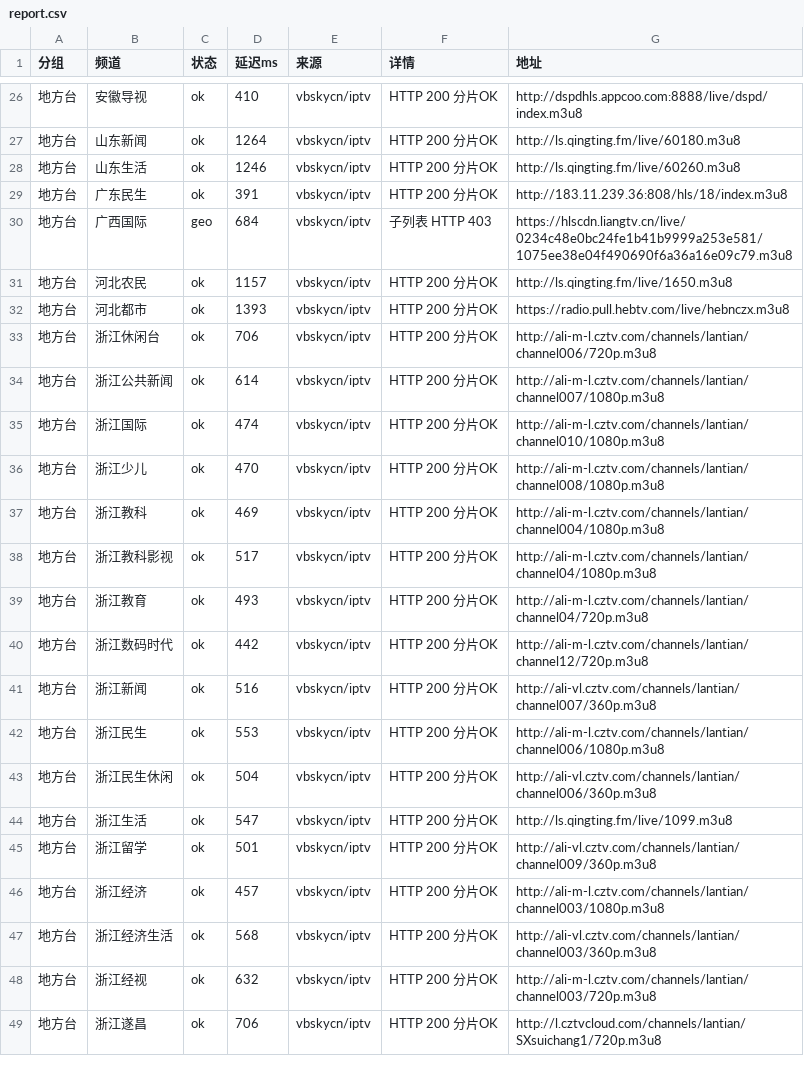
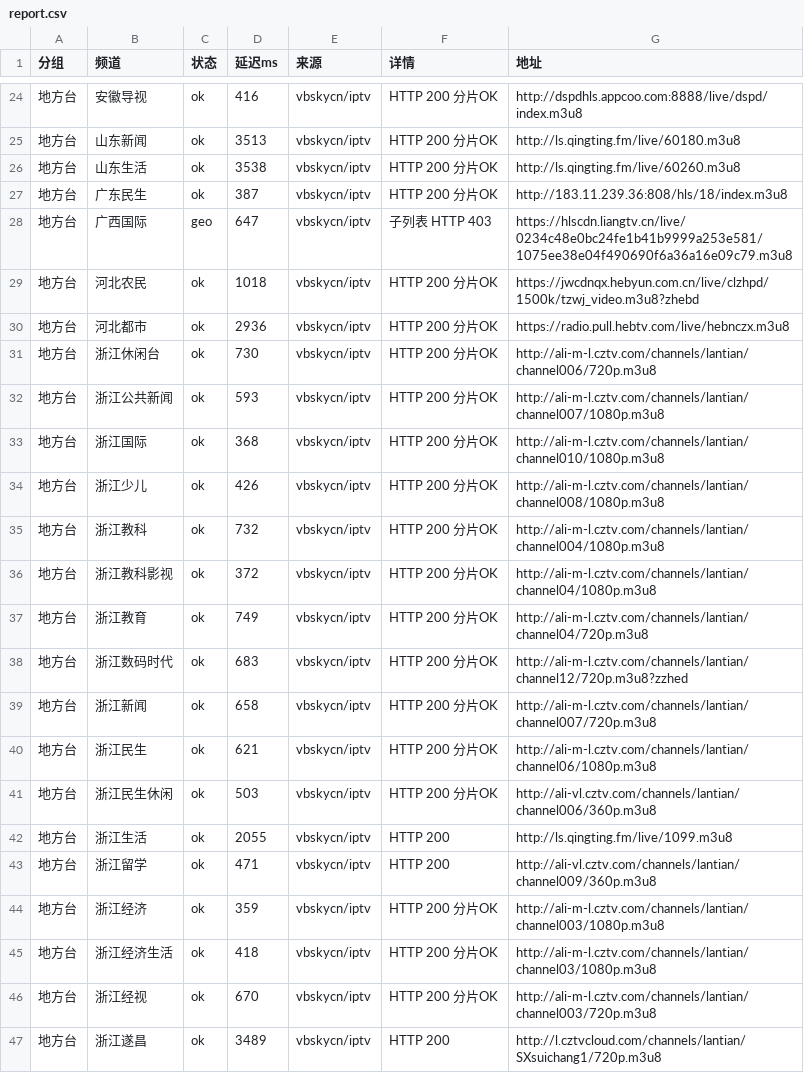
Before and after one commit to coollightxp/live-tv, a CSV file: report.csv, drawn as a sheet; only a part is shown, gaps mark what is left out; the diff covers the shown part only.

```diff
--- a/report.csv
+++ b/report.csv
@@ -26,24 +24,24 @@
-地方台,安徽导视,ok,410,vbskycn/iptv,HTTP 200 分片OK,http://dspdhls.appcoo.com:8888/live/dspd/index.m3u8
-地方台,山东新闻,ok,1264,vbskycn/iptv,HTTP 200 分片OK,http://ls.qingting.fm/live/60180.m3u8
-地方台,山东生活,ok,1246,vbskycn/iptv,HTTP 200 分片OK,http://ls.qingting.fm/live/60260.m3u8
-地方台,广东民生,ok,391,vbskycn/iptv,HTTP 200 分片OK,http://183.11.239.36:808/hls/18/index.m3u8
-地方台,广西国际,geo,684,vbskycn/iptv,子列表 HTTP 403,https://hlscdn.liangtv.cn/live/0234c48e0bc24fe1b41b9999a253e581/1075ee38e04f490690f6a36a16e09c79.m3u8
-地方台,河北农民,ok,1157,vbskycn/iptv,HTTP 200 分片OK,http://ls.qingting.fm/live/1650.m3u8
-地方台,河北都市,ok,1393,vbskycn/iptv,HTTP 200 分片OK,https://radio.pull.hebtv.com/live/hebnczx.m3u8
-地方台,浙江休闲台,ok,706,vbskycn/iptv,HTTP 200 分片OK,http://ali-m-l.cztv.com/channels/lantian/channel006/720p.m3u8
-地方台,浙江公共新闻,ok,614,vbskycn/iptv,HTTP 200 分片OK,http://ali-m-l.cztv.com/channels/lantian/channel007/1080p.m3u8
-地方台,浙江国际,ok,474,vbskycn/iptv,HTTP 200 分片OK,http://ali-m-l.cztv.com/channels/lantian/channel010/1080p.m3u8
-地方台,浙江少儿,ok,470,vbskycn/iptv,HTTP 200 分片OK,http://ali-m-l.cztv.com/channels/lantian/channel008/1080p.m3u8
-地方台,浙江教科,ok,469,vbskycn/iptv,HTTP 200 分片OK,http://ali-m-l.cztv.com/channels/lantian/channel004/1080p.m3u8
-地方台,浙江教科影视,ok,517,vbskycn/iptv,HTTP 200 分片OK,http://ali-m-l.cztv.com/channels/lantian/channel04/1080p.m3u8
-地方台,浙江教育,ok,493,vbskycn/iptv,HTTP 200 分片OK,http://ali-m-l.cztv.com/channels/lantian/channel04/720p.m3u8
-地方台,浙江数码时代,ok,442,vbskycn/iptv,HTTP 200 分片OK,http://ali-m-l.cztv.com/channels/lantian/channel12/720p.m3u8
-地方台,浙江新闻,ok,516,vbskycn/iptv,HTTP 200 分片OK,http://ali-vl.cztv.com/channels/lantian/channel007/360p.m3u8
-地方台,浙江民生,ok,553,vbskycn/iptv,HTTP 200 分片OK,http://ali-m-l.cztv.com/channels/lantian/channel006/1080p.m3u8
-地方台,浙江民生休闲,ok,504,vbskycn/iptv,HTTP 200 分片OK,http://ali-vl.cztv.com/channels/lantian/channel006/360p.m3u8
-地方台,浙江生活,ok,547,vbskycn/iptv,HTTP 200 分片OK,http://ls.qingting.fm/live/1099.m3u8
-地方台,浙江留学,ok,501,vbskycn/iptv,HTTP 200 分片OK,http://ali-vl.cztv.com/channels/lantian/channel009/360p.m3u8
-地方台,浙江经济,ok,457,vbskycn/iptv,HTTP 200 分片OK,http://ali-m-l.cztv.com/channels/lantian/channel003/1080p.m3u8
-地方台,浙江经济生活,ok,568,vbskycn/iptv,HTTP 200 分片OK,http://ali-vl.cztv.com/channels/lantian/channel003/360p.m3u8
-地方台,浙江经视,ok,632,vbskycn/iptv,HTTP 200 分片OK,http://ali-m-l.cztv.com/channels/lantian/channel003/720p.m3u8
-地方台,浙江遂昌,ok,706,vbskycn/iptv,HTTP 200 分片OK,http://l.cztvcloud.com/channels/lantian/SXsuichang1/720p.m3u8
+地方台,安徽导视,ok,416,vbskycn/iptv,HTTP 200 分片OK,http://dspdhls.appcoo.com:8888/live/dspd/index.m3u8
+地方台,山东新闻,ok,3513,vbskycn/iptv,HTTP 200 分片OK,http://ls.qingting.fm/live/60180.m3u8
+地方台,山东生活,ok,3538,vbskycn/iptv,HTTP 200 分片OK,http://ls.qingting.fm/live/60260.m3u8
+地方台,广东民生,ok,387,vbskycn/iptv,HTTP 200 分片OK,http://183.11.239.36:808/hls/18/index.m3u8
+地方台,广西国际,geo,647,vbskycn/iptv,子列表 HTTP 403,https://hlscdn.liangtv.cn/live/0234c48e0bc24fe1b41b9999a253e581/1075ee38e04f490690f6a36a16e09c79.m3u8
+地方台,河北农民,ok,1018,vbskycn/iptv,HTTP 200 分片OK,https://jwcdnqx.hebyun.com.cn/live/clzhpd/1500k/tzwj_video.m3u8?zhebd
+地方台,河北都市,ok,2936,vbskycn/iptv,HTTP 200 分片OK,https://radio.pull.hebtv.com/live/hebnczx.m3u8
+地方台,浙江休闲台,ok,730,vbskycn/iptv,HTTP 200 分片OK,http://ali-m-l.cztv.com/channels/lantian/channel006/720p.m3u8
+地方台,浙江公共新闻,ok,593,vbskycn/iptv,HTTP 200 分片OK,http://ali-m-l.cztv.com/channels/lantian/channel007/1080p.m3u8
+地方台,浙江国际,ok,368,vbskycn/iptv,HTTP 200 分片OK,http://ali-m-l.cztv.com/channels/lantian/channel010/1080p.m3u8
+地方台,浙江少儿,ok,426,vbskycn/iptv,HTTP 200 分片OK,http://ali-m-l.cztv.com/channels/lantian/channel008/1080p.m3u8
+地方台,浙江教科,ok,732,vbskycn/iptv,HTTP 200 分片OK,http://ali-m-l.cztv.com/channels/lantian/channel004/1080p.m3u8
+地方台,浙江教科影视,ok,372,vbskycn/iptv,HTTP 200 分片OK,http://ali-m-l.cztv.com/channels/lantian/channel04/1080p.m3u8
+地方台,浙江教育,ok,749,vbskycn/iptv,HTTP 200 分片OK,http://ali-m-l.cztv.com/channels/lantian/channel04/720p.m3u8
+地方台,浙江数码时代,ok,683,vbskycn/iptv,HTTP 200 分片OK,http://ali-m-l.cztv.com/channels/lantian/channel12/720p.m3u8?zzhed
+地方台,浙江新闻,ok,658,vbskycn/iptv,HTTP 200 分片OK,http://ali-m-l.cztv.com/channels/lantian/channel007/720p.m3u8
+地方台,浙江民生,ok,621,vbskycn/iptv,HTTP 200 分片OK,http://ali-m-l.cztv.com/channels/lantian/channel06/1080p.m3u8
+地方台,浙江民生休闲,ok,503,vbskycn/iptv,HTTP 200 分片OK,http://ali-vl.cztv.com/channels/lantian/channel006/360p.m3u8
+地方台,浙江生活,ok,2055,vbskycn/iptv,HTTP 200,http://ls.qingting.fm/live/1099.m3u8
+地方台,浙江留学,ok,471,vbskycn/iptv,HTTP 200,http://ali-vl.cztv.com/channels/lantian/channel009/360p.m3u8
+地方台,浙江经济,ok,359,vbskycn/iptv,HTTP 200 分片OK,http://ali-m-l.cztv.com/channels/lantian/channel003/1080p.m3u8
+地方台,浙江经济生活,ok,418,vbskycn/iptv,HTTP 200 分片OK,http://ali-m-l.cztv.com/channels/lantian/channel03/1080p.m3u8
+地方台,浙江经视,ok,670,vbskycn/iptv,HTTP 200 分片OK,http://ali-m-l.cztv.com/channels/lantian/channel003/720p.m3u8
+地方台,浙江遂昌,ok,3489,vbskycn/iptv,HTTP 200,http://l.cztvcloud.com/channels/lantian/SXsuichang1/720p.m3u8
```
Also changed, not shown: 1 added row, 4 removed rows and 69 edited cells elsewhere in this file, 3 other files.
